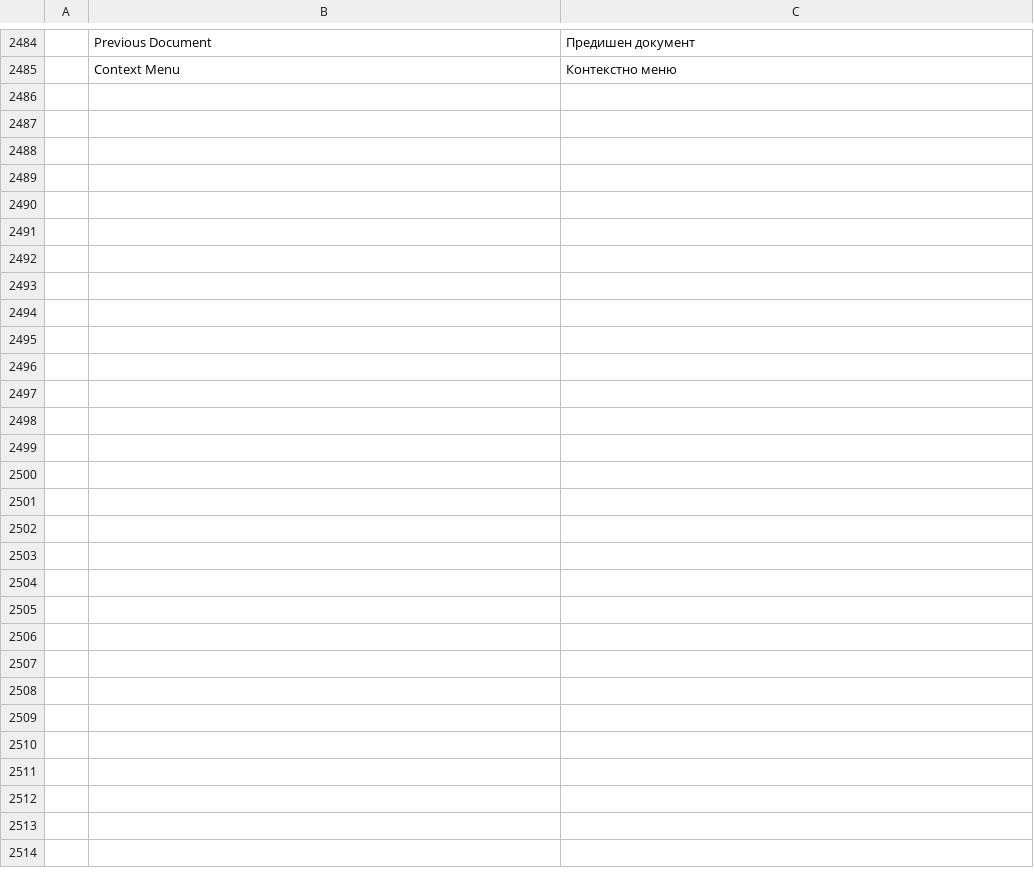
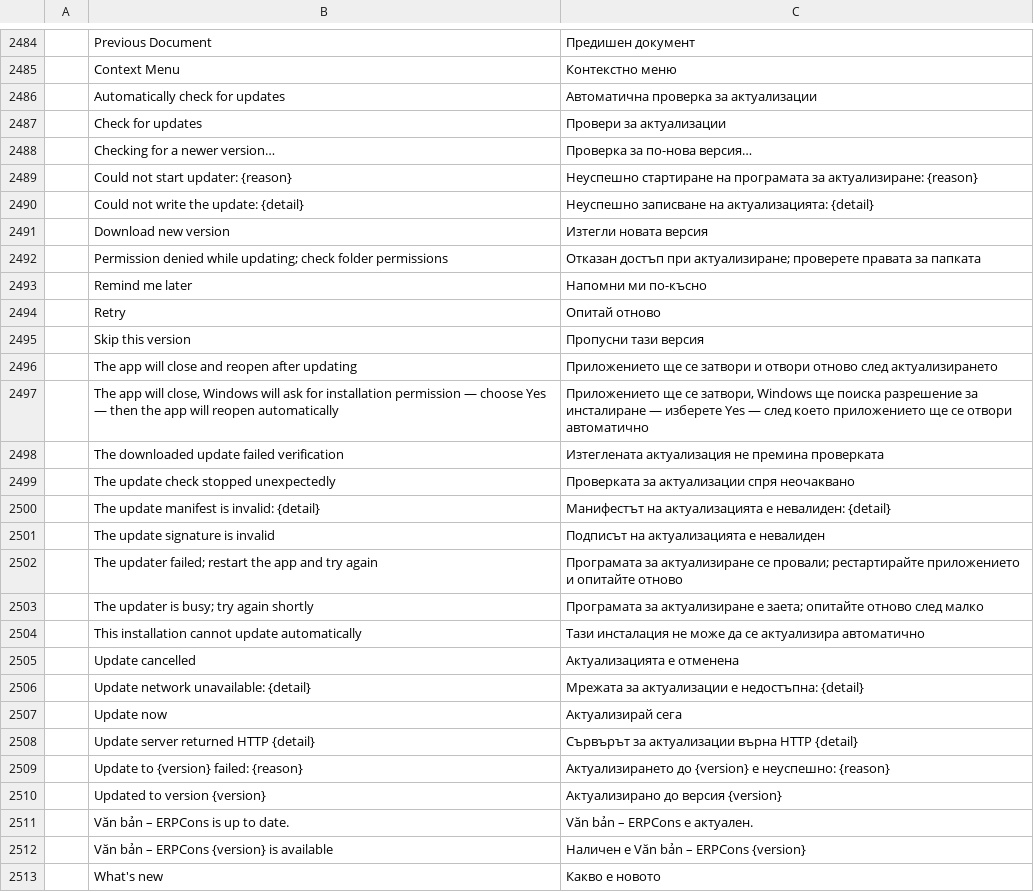
Before and after one commit to tuananhfr/wordcraft, a TSV file: crates/ui-egui/src/i18n/bg.tsv, drawn as a sheet; only a part is shown, gaps mark what is left out; the diff names each change by its address in the sheet, - before the commit and + after, or states it on an @@ line.

Commit message:
Add the signed desktop self-updater and release 0.6.3
Desktop builds check the signed update.json on GitHub Releases, offer the new
version, guard unsaved documents, download, verify and install it, then restart.
The MSI notice warns that Windows will ask for permission. The release workflow
writes and signs update.json. The web build is unchanged.

```diff
--- a/crates/ui-egui/src/i18n/bg.tsv
+++ b/crates/ui-egui/src/i18n/bg.tsv
+row 2486:  | Automatically check for updates | Автоматична проверка за актуализации
+row 2487:  | Check for updates | Провери за актуализации
+row 2488:  | Checking for a newer version… | Проверка за по-нова версия…
+row 2489:  | Could not start updater: {reason} | Неуспешно стартиране на програмата за актуализиране: {reason}
+row 2490:  | Could not write the update: {detail} | Неуспешно записване на актуализацията: {detail}
+row 2491:  | Download new version | Изтегли новата версия
+row 2492:  | Permission denied while updating; check folder permissions | Отказан достъп при актуализиране; проверете правата за папката
+row 2493:  | Remind me later | Напомни ми по-късно
+row 2494:  | Retry | Опитай отново
+row 2495:  | Skip this version | Пропусни тази версия
+row 2496:  | The app will close and reopen after updating | Приложението ще се затвори и отвори отново след актуализирането
+row 2497:  | The app will close, Windows will ask for installation permission — choose Yes — then the app will reopen automatically | Приложението ще се затвори, Windows ще поиска разрешение за инсталиране — изберете Yes — след което приложението ще се отвори автоматично
+row 2498:  | The downloaded update failed verification | Изтеглената актуализация не премина проверката
+row 2499:  | The update check stopped unexpectedly | Проверката за актуализации спря неочаквано
+row 2500:  | The update manifest is invalid: {detail} | Манифестът на актуализацията е невалиден: {detail}
+row 2501:  | The update signature is invalid | Подписът на актуализацията е невалиден
+row 2502:  | The updater failed; restart the app and try again | Програмата за актуализиране се провали; рестартирайте приложението и опитайте отново
+row 2503:  | The updater is busy; try again shortly | Програмата за актуализиране е заета; опитайте отново след малко
+row 2504:  | This installation cannot update automatically | Тази инсталация не може да се актуализира автоматично
+row 2505:  | Update cancelled | Актуализацията е отменена
+row 2506:  | Update network unavailable: {detail} | Мрежата за актуализации е недостъпна: {detail}
+row 2507:  | Update now | Актуализирай сега
+row 2508:  | Update server returned HTTP {detail} | Сървърът за актуализации върна HTTP {detail}
+row 2509:  | Update to {version} failed: {reason} | Актуализирането до {version} е неуспешно: {reason}
+row 2510:  | Updated to version {version} | Актуализирано до версия {version}
+row 2511:  | Văn bản – ERPCons is up to date. | Văn bản – ERPCons е актуален.
+row 2512:  | Văn bản – ERPCons {version} is available | Наличен е Văn bản – ERPCons {version}
+row 2513:  | What's new | Какво е новото
```
Also changed, not shown: crates/ui-egui/src/i18n/fr.tsv, crates/ui-egui/src/i18n/ja.tsv, 28 other files.
